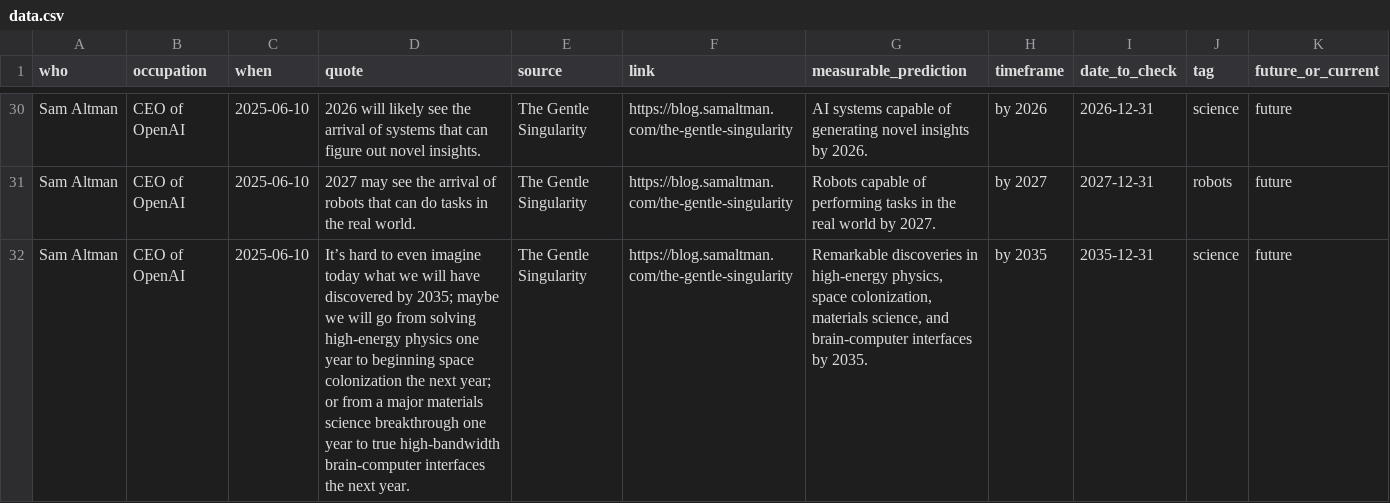
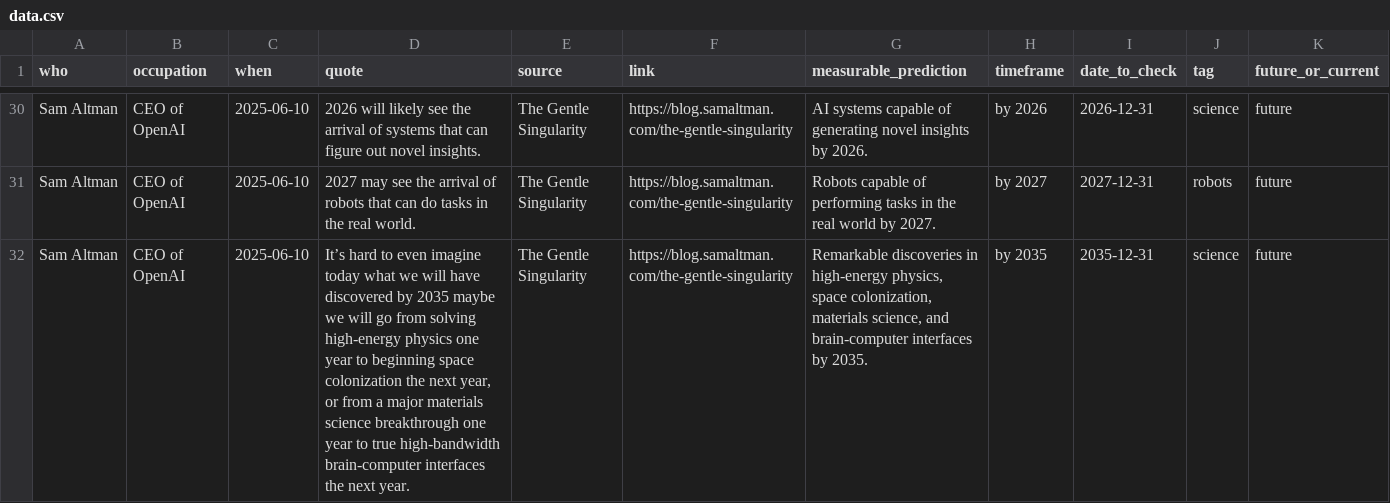
Before and after one commit to horvgbor/predictaifuture, a CSV file: data/data.csv, drawn as a sheet; only a part is shown, gaps mark what is left out.

Commit message:
changed data to avoid malformed csv

```diff
--- a/data/data.csv
+++ b/data/data.csv
@@ -31,2 +31,2 @@ Sam Altman;CEO of OpenAI;2025-06-10;"2026 will likely see the arrival of systems
 Sam Altman;CEO of OpenAI;2025-06-10;"2027 may see the arrival of robots that can do tasks in the real world.";The Gentle Singularity;https://blog.samaltman.com/the-gentle-singularity;Robots capable of performing tasks in the real world by 2027.;by 2027;2027-12-31;robots;future
-Sam Altman;CEO of OpenAI;2025-06-10;"It’s hard to even imagine today what we will have discovered by 2035; maybe we will go from solving high-energy physics one year to beginning space colonization the next year; or from a major materials science breakthrough one year to true high-bandwidth brain-computer interfaces the next year.";The Gentle Singularity;https://blog.samaltman.com/the-gentle-singularity;Remarkable discoveries in high-energy physics, space colonization, materials science, and brain-computer interfaces by 2035.;by 2035;2035-12-31;science;future
+Sam Altman;CEO of OpenAI;2025-06-10;"It’s hard to even imagine today what we will have discovered by 2035 maybe we will go from solving high-energy physics one year to beginning space colonization the next year, or from a major materials science breakthrough one year to true high-bandwidth brain-computer interfaces the next year.";The Gentle Singularity;https://blog.samaltman.com/the-gentle-singularity;Remarkable discoveries in high-energy physics, space colonization, materials science, and brain-computer interfaces by 2035.;by 2035;2035-12-31;science;future
```
